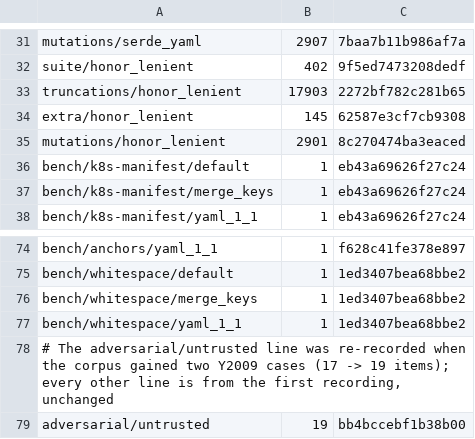
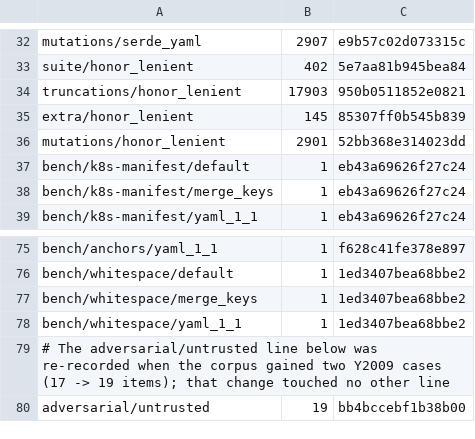
Before and after one commit to recursive-ai-oss/oneyaml-rust, a TSV file: crates/bench/data/doc-diagnostics-baseline.tsv, drawn as a sheet; only a part is shown, gaps mark what is left out; addresses are those after the commit; the diff covers the shown part only; the diff names each change by its address in the sheet, - before the commit and + after, or states it on an @@ line.

```diff
--- a/crates/bench/data/doc-diagnostics-baseline.tsv
+++ b/crates/bench/data/doc-diagnostics-baseline.tsv
-C32: 7baa7b11b986af7a
+C32: e9b57c02d073315c
-C33: 9f5ed7473208dedf
+C33: 5e7aa81b945bea84
-C34: 2272bf782c281b65
+C34: 950b0511852e0821
-C35: 62587e3cf7cb9308
+C35: 85307ff0b545b839
-C36: 8c270474ba3eaced
+C36: 52bb368e314023dd
-A79: …adversarial/untrusted line was re-recorded when the corpus gained two Y2009 cases (17 -> 19 items); every other line is from the first recording, unchanged
+A79: …adversarial/untrusted line below was re-recorded when the corpus gained two Y2009 cases (17 -> 19 items); that change touched no other line
```
Also changed, not shown: 1 added row and 27 edited cells elsewhere in this file, crates/bench/data/doc-diagnostics-bom-baseline.tsv, 30 other files.
